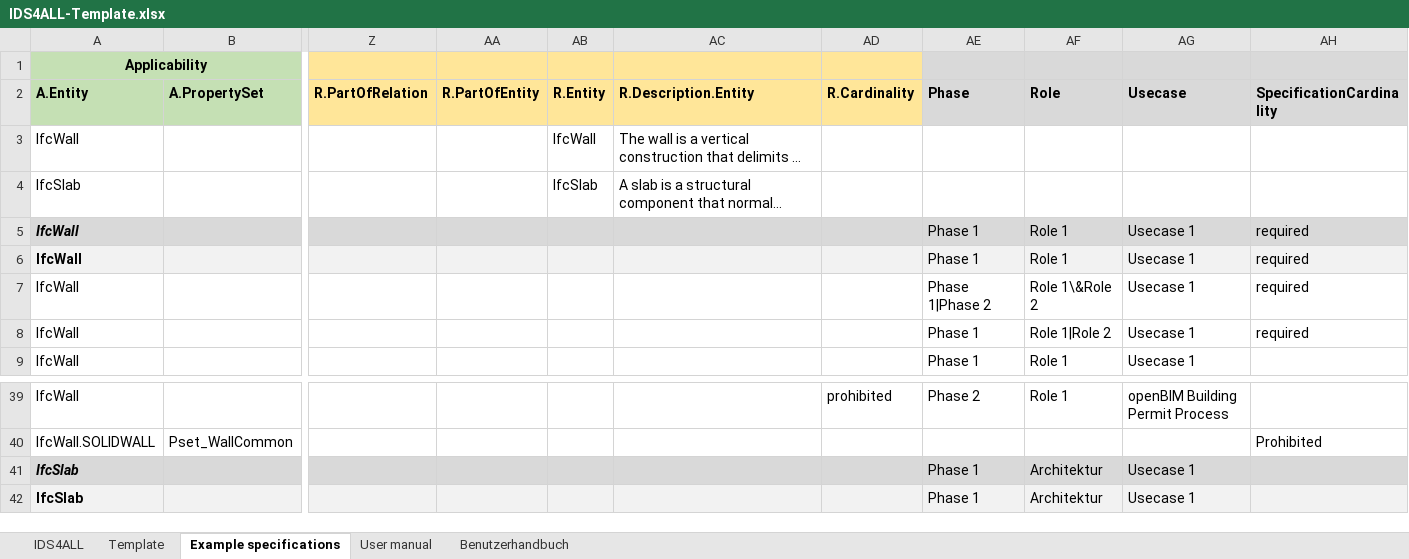
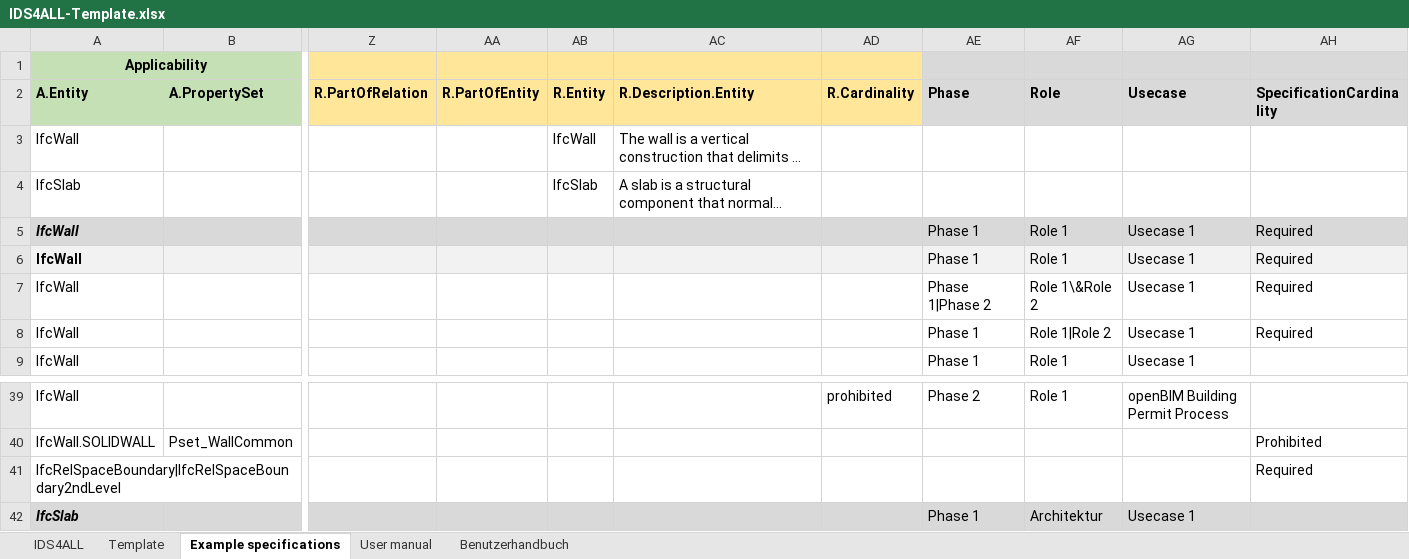
Before and after one commit to Digital-Building-Process-TU-Wien/IDS-converter, an Excel workbook: Excel-files/IDS4ALL-Template.xlsx, sheet Example specifications, drawn as a sheet; only a part is shown, gaps mark what is left out; the shorter side is filled out with more unchanged rows; long unchanged cells end in …; values as stored, in another font and other column widths than the file's, no borders; rows hold the shown columns only; the diff names each change by its address in the sheet, - before the commit and + after, or states it on an @@ line.

Commit message:
feat: enable enumeration lists in the applicability in combination with specification cardinality "required"

```diff
--- a/Excel-files/IDS4ALL-Template.xlsx (sheet Example specifications)
+++ b/Excel-files/IDS4ALL-Template.xlsx (sheet Example specifications)
-AH5:AH8 (SpecificationCardinality): required
+AH5:AH8 (SpecificationCardinality): Required
+row 41: IfcRelSpaceBoundary|IfcRelSpaceBoundary2ndLevel |  |  |  |  |  |  |  |  |  | Required
```
Also changed, not shown: sheet User manual, sheet Benutzerhandbuch, 2 other files.
